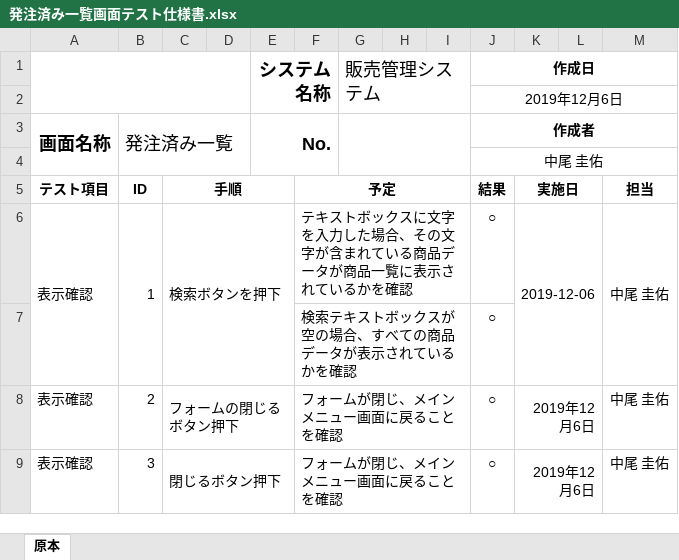
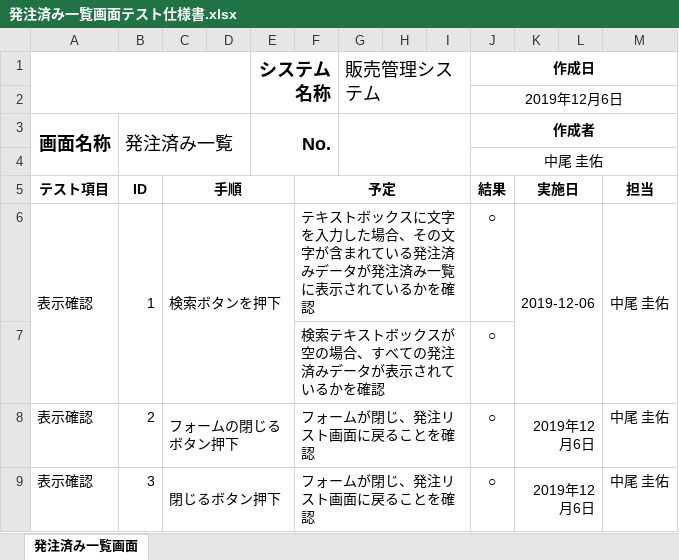
Before and after one commit to Yamanin3/system-devel, an Excel workbook: 画面テスト仕様書/発注済み一覧画面テスト仕様書.xlsx, sheet 発注済み一覧画面, drawn as a sheet; values as stored, in another font and other column widths than the file's, no borders; the diff names each change by its address in the sheet, - before the commit and + after, or states it on an @@ line.

```diff
--- a/画面テスト仕様書/発注済み一覧画面テスト仕様書.xlsx (sheet 発注済み一覧画面)
+++ b/画面テスト仕様書/発注済み一覧画面テスト仕様書.xlsx (sheet 発注済み一覧画面)
-sheet tab: 原本
+sheet tab: 発注済み一覧画面
-F6 (予定): …れている商品データが商品一覧に表…
+F6 (予定): …れている発注済みデータが発注済み一覧に表…
-F7 (予定): 検索テキストボックスが空の場合、すべての商品データが表示されているかを確認
+F7 (予定): 検索テキストボックスが空の場合、すべての発注済みデータが表示されているかを確認
-F8:F9 (予定): フォームが閉じ、メインメニュー画面に戻ることを確認
+F8:F9 (予定): フォームが閉じ、発注リスト画面に戻ることを確認
```
Also changed, not shown: 画面テスト仕様書/会員管理画面テスト仕様書.xlsx, 画面テスト仕様書/入荷済みリスト画面テスト仕様書.xlsx, 9 other files.
